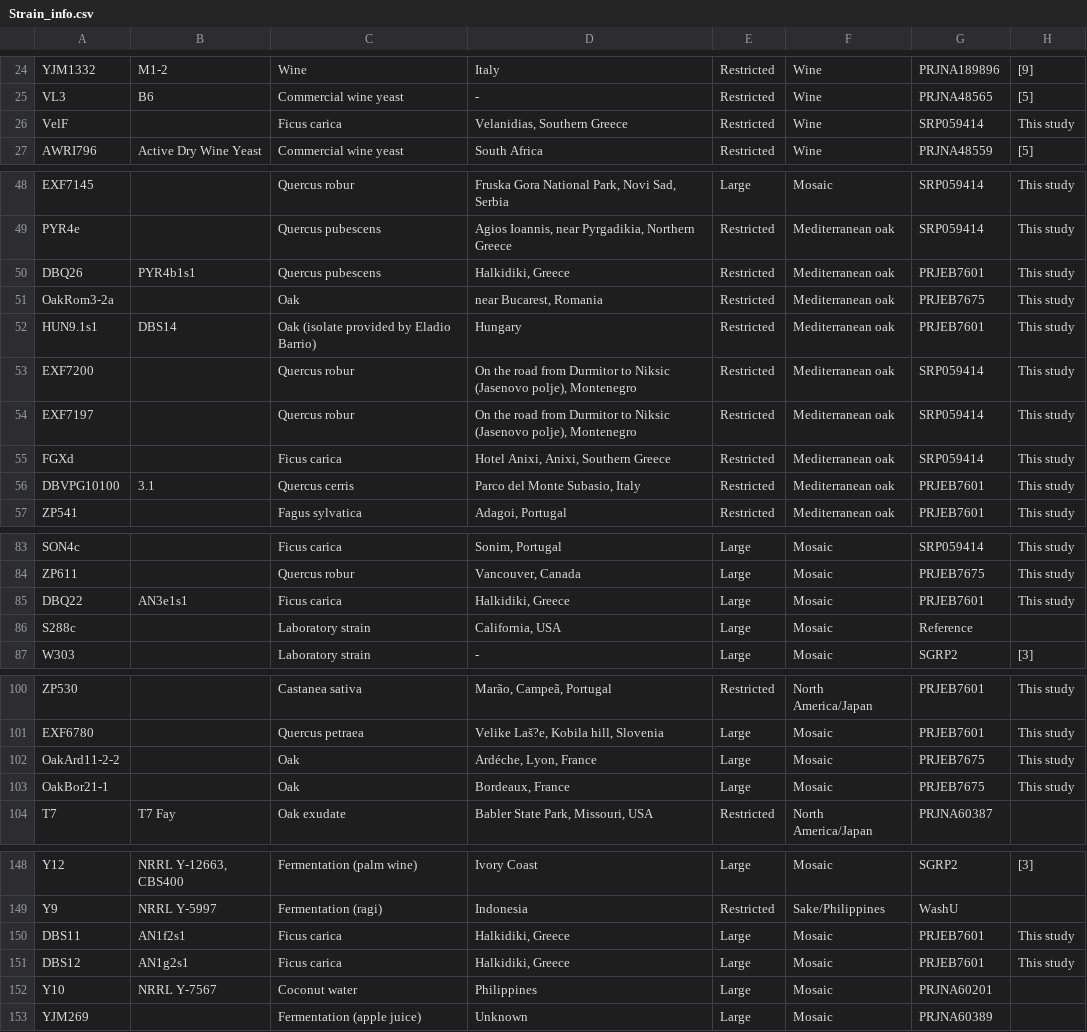
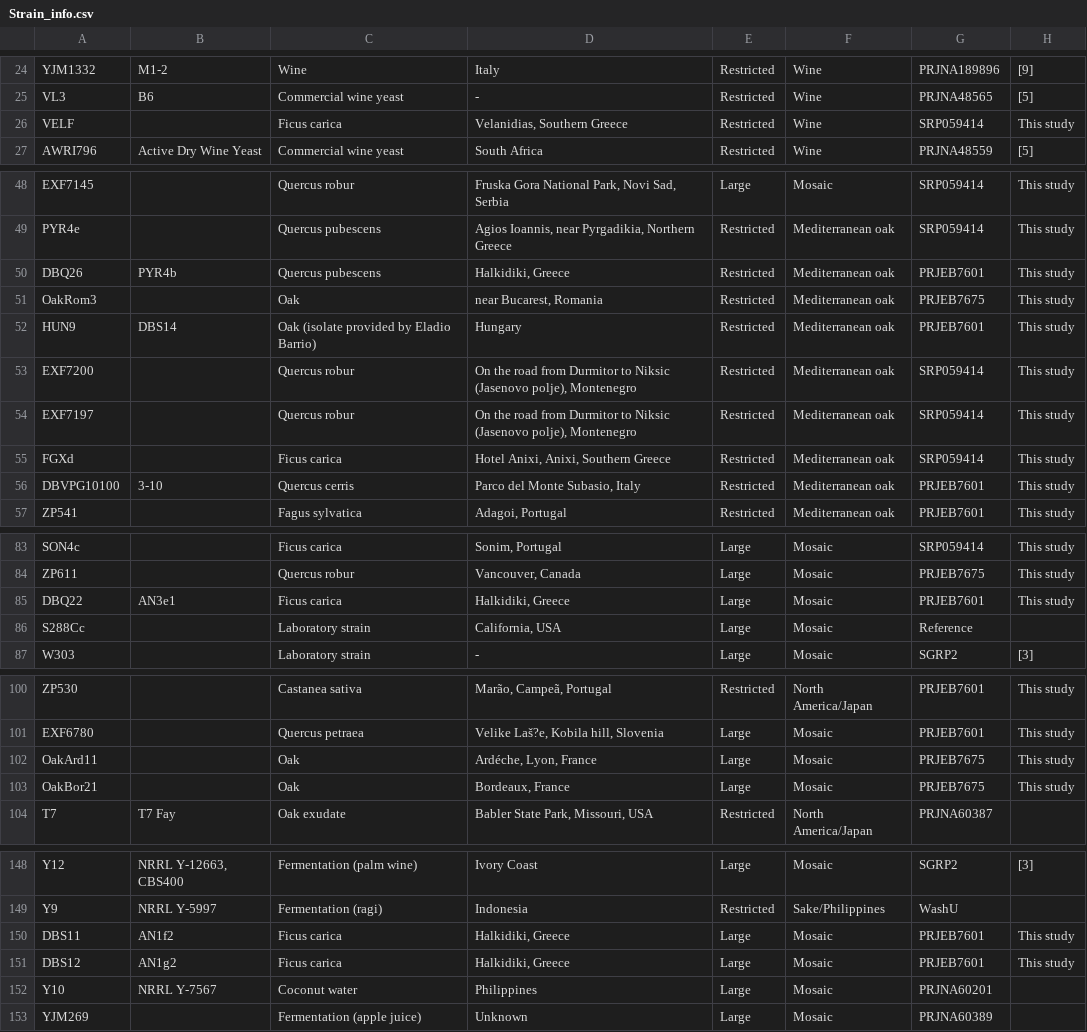
Before and after one commit to ameliems99/Data-Pirates-Project, a CSV file: Strain_info.csv, drawn as a sheet; only a part is shown, gaps mark what is left out; the diff covers the shown part only.

Commit message:
subset of the strains sequenced/identified by Almeida et al

```diff
--- a/Strain_info.csv
+++ b/Strain_info.csv
@@ -25,3 +25,3 @@ YJM1332,M1-2,Wine,Italy,Restricted,Wine,PRJNA189896,[9]
 VL3,B6,Commercial wine yeast,-,Restricted,Wine,PRJNA48565,[5]
-VelF,,Ficus carica,"Velanidias, Southern Greece",Restricted,Wine,SRP059414,This study
+VELF,,Ficus carica,"Velanidias, Southern Greece",Restricted,Wine,SRP059414,This study
 AWRI796,Active Dry Wine Yeast,Commercial wine yeast,South Africa,Restricted,Wine,PRJNA48559,[5]
@@ -49,5 +49,5 @@ EXF7145,,Quercus robur,"Fruska Gora National Park, Novi Sad, Serbia",Large,Mosai
 PYR4e,,Quercus pubescens,"Agios Ioannis, near Pyrgadikia, Northern Greece",Restricted,Mediterranean oak,SRP059414,This study
-DBQ26,PYR4b1s1,Quercus pubescens,"Halkidiki, Greece",Restricted,Mediterranean oak,PRJEB7601,This study
-OakRom3-2a,,Oak,"near Bucarest, Romania",Restricted,Mediterranean oak,PRJEB7675,This study
-HUN9.1s1,DBS14,Oak (isolate provided by Eladio Barrio),Hungary ,Restricted,Mediterranean oak,PRJEB7601,This study
+DBQ26,PYR4b,Quercus pubescens,"Halkidiki, Greece",Restricted,Mediterranean oak,PRJEB7601,This study
+OakRom3,,Oak,"near Bucarest, Romania",Restricted,Mediterranean oak,PRJEB7675,This study
+HUN9,DBS14,Oak (isolate provided by Eladio Barrio),Hungary ,Restricted,Mediterranean oak,PRJEB7601,This study
 EXF7200,,Quercus robur,"On the road from Durmitor to Niksic (Jasenovo polje), Montenegro",Restricted,Mediterranean oak,SRP059414,This study
@@ -55,3 +55,3 @@ EXF7197,,Quercus robur,"On the road from Durmitor to Niksic (Jasenovo polje), Mo
 FGXd,,Ficus carica,"Hotel Anixi, Anixi, Southern Greece",Restricted,Mediterranean oak,SRP059414,This study
-DBVPG10100,3.1,Quercus cerris,"Parco del Monte Subasio, Italy",Restricted,Mediterranean oak,PRJEB7601,This study
+DBVPG10100,3-10,Quercus cerris,"Parco del Monte Subasio, Italy",Restricted,Mediterranean oak,PRJEB7601,This study
 ZP541,,Fagus sylvatica,"Adagoi, Portugal",Restricted,Mediterranean oak,PRJEB7601,This study
@@ -84,4 +84,4 @@ SON4c,,Ficus carica,"Sonim, Portugal",Large,Mosaic,SRP059414,This study
 ZP611,,Quercus robur,"Vancouver, Canada",Large,Mosaic,PRJEB7675,This study
-DBQ22,AN3e1s1,Ficus carica,"Halkidiki, Greece",Large,Mosaic,PRJEB7601,This study
-S288c,,Laboratory strain,"California, USA",Large,Mosaic,Reference,
+DBQ22,AN3e1,Ficus carica,"Halkidiki, Greece",Large,Mosaic,PRJEB7601,This study
+S288Cc,,Laboratory strain,"California, USA",Large,Mosaic,Reference,
 W303,,Laboratory strain,-,Large,Mosaic,SGRP2,[3]
@@ -101,4 +101,4 @@ ZP530,,Castanea sativa,"Marão, Campeã, Portugal",Restricted,North America/Japa
 EXF6780,,Quercus petraea,"Velike Laš?e, Kobila hill, Slovenia",Large,Mosaic,PRJEB7601,This study
-OakArd11-2-2,,Oak,"Ardéche, Lyon, France",Large,Mosaic,PRJEB7675,This study
-OakBor21-1,,Oak,"Bordeaux, France",Large,Mosaic,PRJEB7675,This study
+OakArd11,,Oak,"Ardéche, Lyon, France",Large,Mosaic,PRJEB7675,This study
+OakBor21,,Oak,"Bordeaux, France",Large,Mosaic,PRJEB7675,This study
 T7,T7 Fay,Oak exudate,"Babler State Park, Missouri, USA",Restricted,North America/Japan,PRJNA60387,
@@ -149,4 +149,4 @@ Y12,"NRRL Y-12663, CBS400",Fermentation (palm wine),Ivory Coast,Large,Mosaic,SGR
 Y9,NRRL Y-5997,Fermentation (ragi),Indonesia,Restricted,Sake/Philippines,WashU,
-DBS11,AN1f2s1,Ficus carica,"Halkidiki, Greece",Large,Mosaic,PRJEB7601,This study
-DBS12,AN1g2s1,Ficus carica,"Halkidiki, Greece",Large,Mosaic,PRJEB7601,This study
+DBS11,AN1f2,Ficus carica,"Halkidiki, Greece",Large,Mosaic,PRJEB7601,This study
+DBS12,AN1g2,Ficus carica,"Halkidiki, Greece",Large,Mosaic,PRJEB7601,This study
 Y10,NRRL Y-7567,Coconut water,Philippines,Large,Mosaic,PRJNA60201,
```
Also changed, not shown: 1 edited cell elsewhere in this file, 1 other file.
